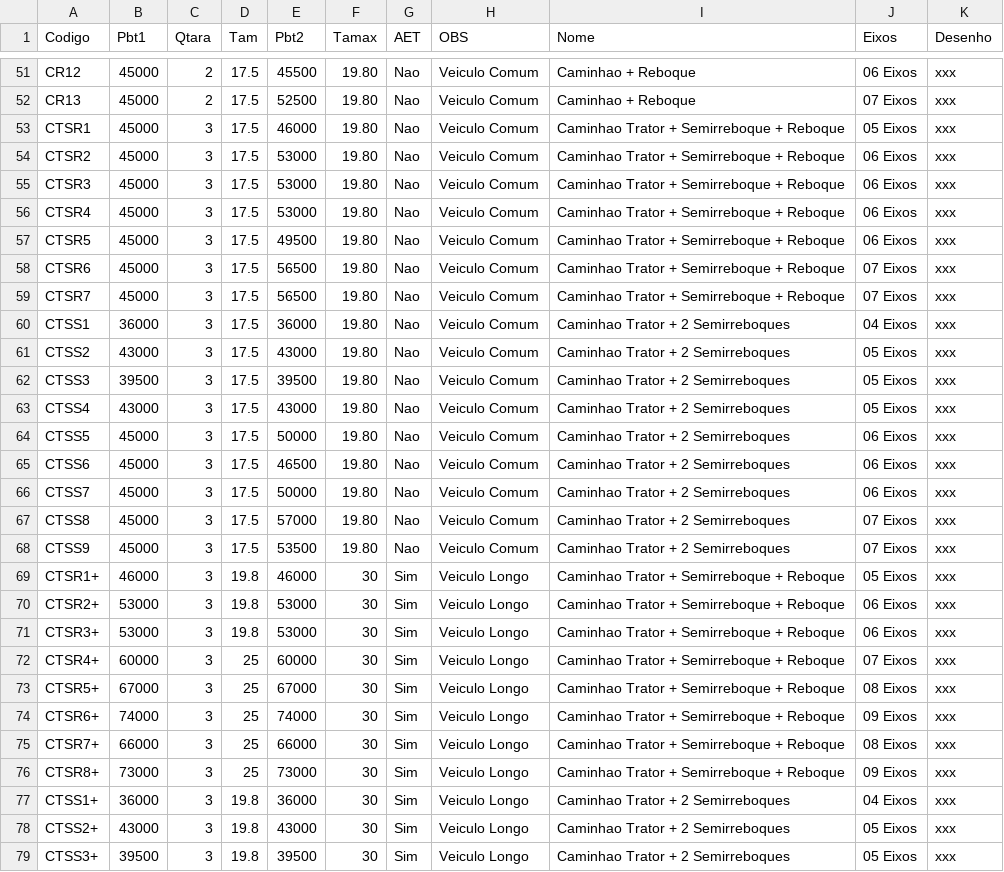
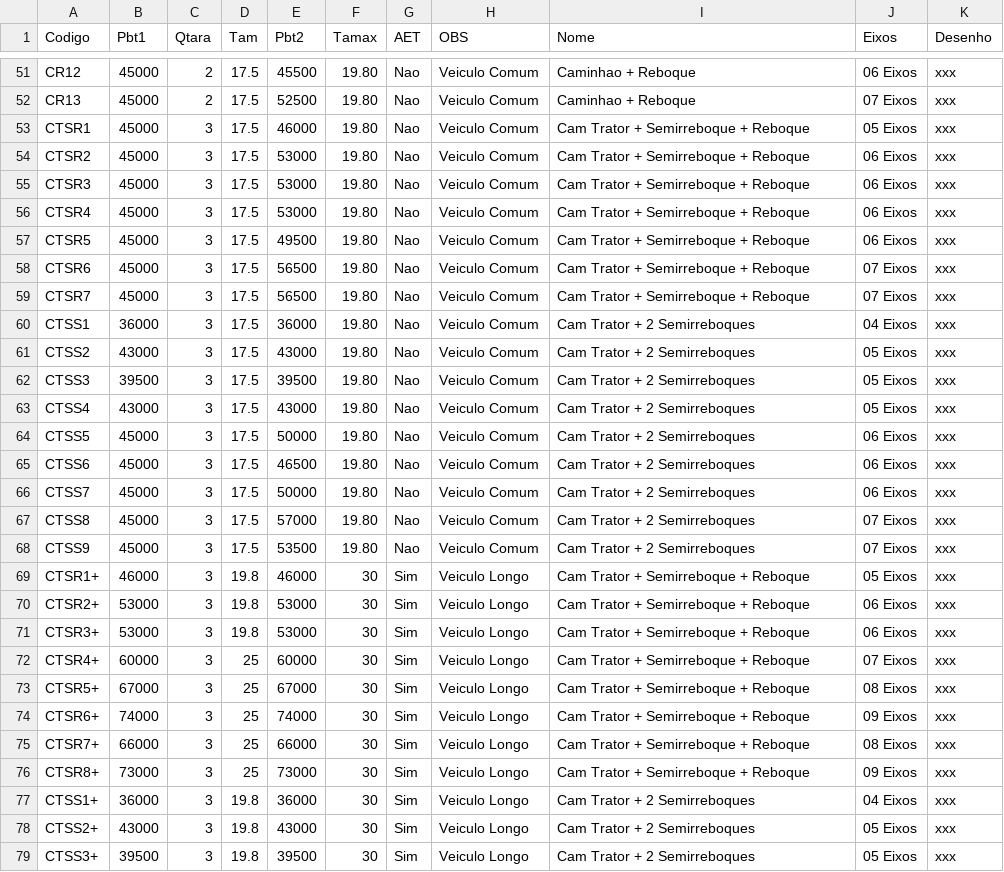
Before and after one commit to zapluc75/Pesos-Dimensoes, a CSV file: data/Caminhoes.csv, drawn as a sheet; only a part is shown, gaps mark what is left out; the diff covers the shown part only.

Commit message:
Update Caminhoes.csv

```diff
--- a/data/Caminhoes.csv
+++ b/data/Caminhoes.csv
@@ -52,28 +52,28 @@ CR12,45000,2,17.5,45500,19.80,Nao,Veiculo Comum,Caminhao + Reboque,06 Eixos,xxx
 CR13,45000,2,17.5,52500,19.80,Nao,Veiculo Comum,Caminhao + Reboque,07 Eixos,xxx
-CTSR1,45000,3,17.5,46000,19.80,Nao,Veiculo Comum,Caminhao Trator + Semirreboque + Reboque,05 Eixos,xxx
-CTSR2,45000,3,17.5,53000,19.80,Nao,Veiculo Comum,Caminhao Trator + Semirreboque + Reboque,06 Eixos,xxx
-CTSR3,45000,3,17.5,53000,19.80,Nao,Veiculo Comum,Caminhao Trator + Semirreboque + Reboque,06 Eixos,xxx
-CTSR4,45000,3,17.5,53000,19.80,Nao,Veiculo Comum,Caminhao Trator + Semirreboque + Reboque,06 Eixos,xxx
-CTSR5,45000,3,17.5,49500,19.80,Nao,Veiculo Comum,Caminhao Trator + Semirreboque + Reboque,06 Eixos,xxx
-CTSR6,45000,3,17.5,56500,19.80,Nao,Veiculo Comum,Caminhao Trator + Semirreboque + Reboque,07 Eixos,xxx
-CTSR7,45000,3,17.5,56500,19.80,Nao,Veiculo Comum,Caminhao Trator + Semirreboque + Reboque,07 Eixos,xxx
-CTSS1,36000,3,17.5,36000,19.80,Nao,Veiculo Comum,Caminhao Trator + 2 Semirreboques,04 Eixos,xxx
-CTSS2,43000,3,17.5,43000,19.80,Nao,Veiculo Comum,Caminhao Trator + 2 Semirreboques,05 Eixos,xxx
-CTSS3,39500,3,17.5,39500,19.80,Nao,Veiculo Comum,Caminhao Trator + 2 Semirreboques,05 Eixos,xxx
-CTSS4,43000,3,17.5,43000,19.80,Nao,Veiculo Comum,Caminhao Trator + 2 Semirreboques,05 Eixos,xxx
-CTSS5,45000,3,17.5,50000,19.80,Nao,Veiculo Comum,Caminhao Trator + 2 Semirreboques,06 Eixos,xxx
-CTSS6,45000,3,17.5,46500,19.80,Nao,Veiculo Comum,Caminhao Trator + 2 Semirreboques,06 Eixos,xxx
-CTSS7,45000,3,17.5,50000,19.80,Nao,Veiculo Comum,Caminhao Trator + 2 Semirreboques,06 Eixos,xxx
-CTSS8,45000,3,17.5,57000,19.80,Nao,Veiculo Comum,Caminhao Trator + 2 Semirreboques,07 Eixos,xxx
-CTSS9,45000,3,17.5,53500,19.80,Nao,Veiculo Comum,Caminhao Trator + 2 Semirreboques,07 Eixos,xxx
-CTSR1+,46000,3,19.8,46000,30,Sim,Veiculo Longo,Caminhao Trator + Semirreboque + Reboque,05 Eixos,xxx
-CTSR2+,53000,3,19.8,53000,30,Sim,Veiculo Longo,Caminhao Trator + Semirreboque + Reboque,06 Eixos,xxx
-CTSR3+,53000,3,19.8,53000,30,Sim,Veiculo Longo,Caminhao Trator + Semirreboque + Reboque,06 Eixos,xxx
-CTSR4+,60000,3,25,60000,30,Sim,Veiculo Longo,Caminhao Trator + Semirreboque + Reboque,07 Eixos,xxx
-CTSR5+,67000,3,25,67000,30,Sim,Veiculo Longo,Caminhao Trator + Semirreboque + Reboque,08 Eixos,xxx
-CTSR6+,74000,3,25,74000,30,Sim,Veiculo Longo,Caminhao Trator + Semirreboque + Reboque,09 Eixos,xxx
-CTSR7+,66000,3,25,66000,30,Sim,Veiculo Longo,Caminhao Trator + Semirreboque + Reboque,08 Eixos,xxx
-CTSR8+,73000,3,25,73000,30,Sim,Veiculo Longo,Caminhao Trator + Semirreboque + Reboque,09 Eixos,xxx
-CTSS1+,36000,3,19.8,36000,30,Sim,Veiculo Longo,Caminhao Trator + 2 Semirreboques,04 Eixos,xxx
-CTSS2+,43000,3,19.8,43000,30,Sim,Veiculo Longo,Caminhao Trator + 2 Semirreboques,05 Eixos,xxx
-CTSS3+,39500,3,19.8,39500,30,Sim,Veiculo Longo,Caminhao Trator + 2 Semirreboques,05 Eixos,xxx
+CTSR1,45000,3,17.5,46000,19.80,Nao,Veiculo Comum,Cam Trator + Semirreboque + Reboque,05 Eixos,xxx
+CTSR2,45000,3,17.5,53000,19.80,Nao,Veiculo Comum,Cam Trator + Semirreboque + Reboque,06 Eixos,xxx
+CTSR3,45000,3,17.5,53000,19.80,Nao,Veiculo Comum,Cam Trator + Semirreboque + Reboque,06 Eixos,xxx
+CTSR4,45000,3,17.5,53000,19.80,Nao,Veiculo Comum,Cam Trator + Semirreboque + Reboque,06 Eixos,xxx
+CTSR5,45000,3,17.5,49500,19.80,Nao,Veiculo Comum,Cam Trator + Semirreboque + Reboque,06 Eixos,xxx
+CTSR6,45000,3,17.5,56500,19.80,Nao,Veiculo Comum,Cam Trator + Semirreboque + Reboque,07 Eixos,xxx
+CTSR7,45000,3,17.5,56500,19.80,Nao,Veiculo Comum,Cam Trator + Semirreboque + Reboque,07 Eixos,xxx
+CTSS1,36000,3,17.5,36000,19.80,Nao,Veiculo Comum,Cam Trator + 2 Semirreboques,04 Eixos,xxx
+CTSS2,43000,3,17.5,43000,19.80,Nao,Veiculo Comum,Cam Trator + 2 Semirreboques,05 Eixos,xxx
+CTSS3,39500,3,17.5,39500,19.80,Nao,Veiculo Comum,Cam Trator + 2 Semirreboques,05 Eixos,xxx
+CTSS4,43000,3,17.5,43000,19.80,Nao,Veiculo Comum,Cam Trator + 2 Semirreboques,05 Eixos,xxx
+CTSS5,45000,3,17.5,50000,19.80,Nao,Veiculo Comum,Cam Trator + 2 Semirreboques,06 Eixos,xxx
+CTSS6,45000,3,17.5,46500,19.80,Nao,Veiculo Comum,Cam Trator + 2 Semirreboques,06 Eixos,xxx
+CTSS7,45000,3,17.5,50000,19.80,Nao,Veiculo Comum,Cam Trator + 2 Semirreboques,06 Eixos,xxx
+CTSS8,45000,3,17.5,57000,19.80,Nao,Veiculo Comum,Cam Trator + 2 Semirreboques,07 Eixos,xxx
+CTSS9,45000,3,17.5,53500,19.80,Nao,Veiculo Comum,Cam Trator + 2 Semirreboques,07 Eixos,xxx
+CTSR1+,46000,3,19.8,46000,30,Sim,Veiculo Longo,Cam Trator + Semirreboque + Reboque,05 Eixos,xxx
+CTSR2+,53000,3,19.8,53000,30,Sim,Veiculo Longo,Cam Trator + Semirreboque + Reboque,06 Eixos,xxx
+CTSR3+,53000,3,19.8,53000,30,Sim,Veiculo Longo,Cam Trator + Semirreboque + Reboque,06 Eixos,xxx
+CTSR4+,60000,3,25,60000,30,Sim,Veiculo Longo,Cam Trator + Semirreboque + Reboque,07 Eixos,xxx
+CTSR5+,67000,3,25,67000,30,Sim,Veiculo Longo,Cam Trator + Semirreboque + Reboque,08 Eixos,xxx
+CTSR6+,74000,3,25,74000,30,Sim,Veiculo Longo,Cam Trator + Semirreboque + Reboque,09 Eixos,xxx
+CTSR7+,66000,3,25,66000,30,Sim,Veiculo Longo,Cam Trator + Semirreboque + Reboque,08 Eixos,xxx
+CTSR8+,73000,3,25,73000,30,Sim,Veiculo Longo,Cam Trator + Semirreboque + Reboque,09 Eixos,xxx
+CTSS1+,36000,3,19.8,36000,30,Sim,Veiculo Longo,Cam Trator + 2 Semirreboques,04 Eixos,xxx
+CTSS2+,43000,3,19.8,43000,30,Sim,Veiculo Longo,Cam Trator + 2 Semirreboques,05 Eixos,xxx
+CTSS3+,39500,3,19.8,39500,30,Sim,Veiculo Longo,Cam Trator + 2 Semirreboques,05 Eixos,xxx
```
Also changed, not shown: 50 edited cells elsewhere in this file.
